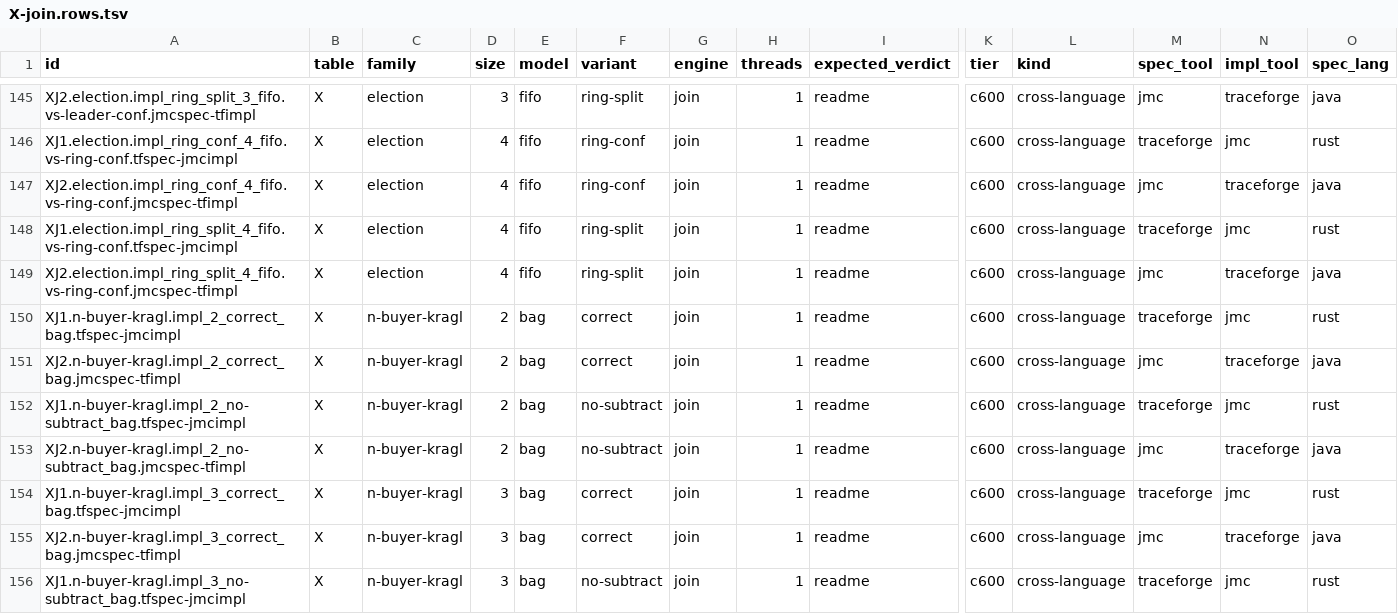
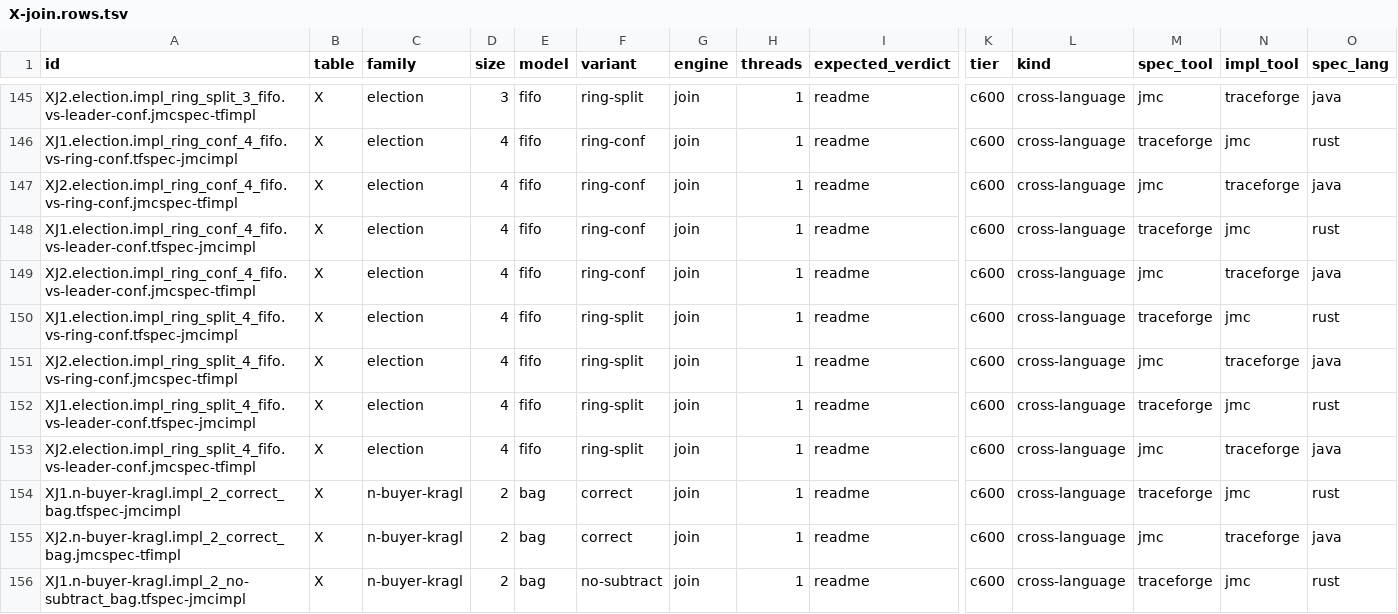
Before and after one commit to joulook/daavar, a TSV file: cluster/campaign/phase1/X-join.rows.tsv, drawn as a sheet; only a part is shown, gaps mark what is left out; the shorter side is filled out with more unchanged rows; rows hold the shown columns only; the diff names each change by its address in the sheet, - before the commit and + after, or states it on an @@ line.

```diff
--- a/cluster/campaign/phase1/X-join.rows.tsv
+++ b/cluster/campaign/phase1/X-join.rows.tsv
+row 148: XJ1.election.impl_ring_conf_4_fifo.vs-leader-conf.tfspec-jmcimpl | X | election | 4 | fifo | ring-conf | join | 1 | readme | c600 | cross-language | traceforge | jmc | rust
+row 149: XJ2.election.impl_ring_conf_4_fifo.vs-leader-conf.jmcspec-tfimpl | X | election | 4 | fifo | ring-conf | join | 1 | readme | c600 | cross-language | jmc | traceforge | java
+row 152: XJ1.election.impl_ring_split_4_fifo.vs-leader-conf.tfspec-jmcimpl | X | election | 4 | fifo | ring-split | join | 1 | readme | c600 | cross-language | traceforge | jmc | rust
+row 153: XJ2.election.impl_ring_split_4_fifo.vs-leader-conf.jmcspec-tfimpl | X | election | 4 | fifo | ring-split | join | 1 | readme | c600 | cross-language | jmc | traceforge | java
```
Also changed, not shown: cluster/campaign/phase1/X-online-jmc.rows.tsv, cluster/campaign/phase1/X-online-tf.rows.tsv, 13 other files.
